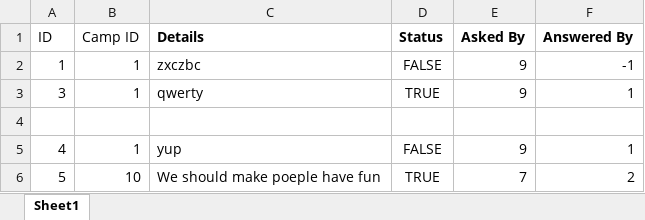
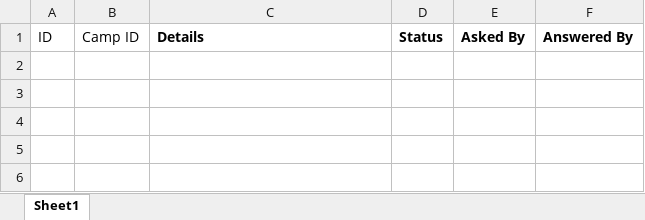
Before and after one commit to sheldor07/SC2002-CAMS, an Excel workbook: suggestion_list.xlsx, sheet Sheet1, drawn as a sheet; values as stored, in another font and other column widths than the file's, no borders; the diff names each change by its address in the sheet, - before the commit and + after, or states it on an @@ line.

```diff
--- a/suggestion_list.xlsx (sheet Sheet1)
+++ b/suggestion_list.xlsx (sheet Sheet1)
-row 2: 1 | 1 | zxczbc | FALSE | 9 | -1
-row 3: 3 | 1 | qwerty | TRUE | 9 | 1
-row 4: (empty)
-row 5: 4 | 1 | yup | FALSE | 9 | 1
-row 6: 5 | 10 | We should make poeple have fun | TRUE | 7 | 2
```
Also changed, not shown: camp_list.xlsx, camp_participants.xlsx, 6 other files.
